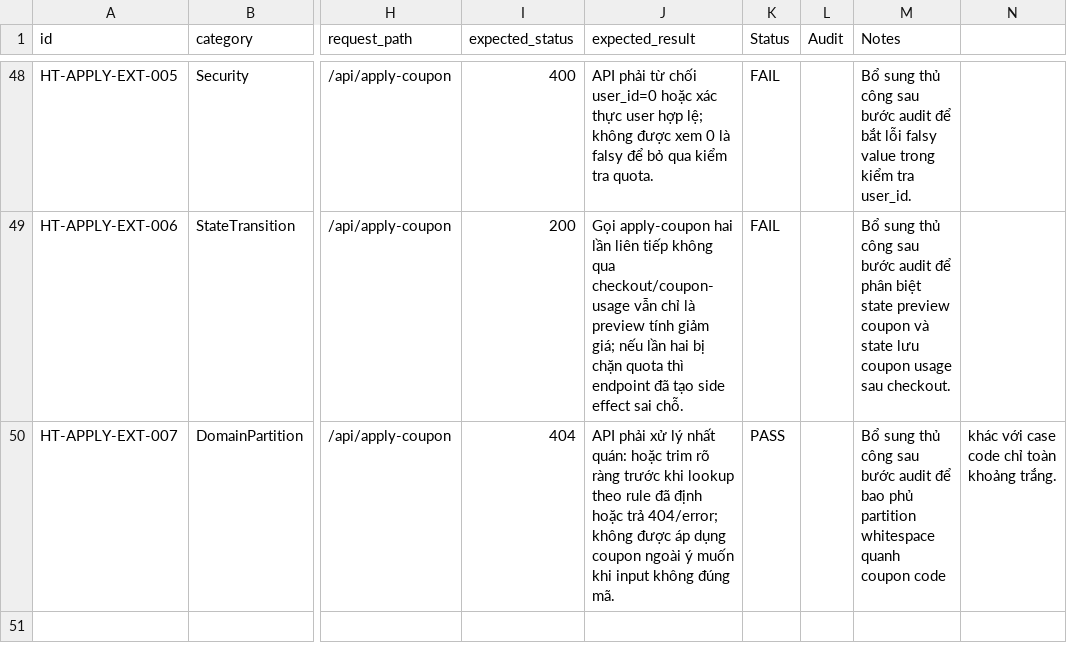
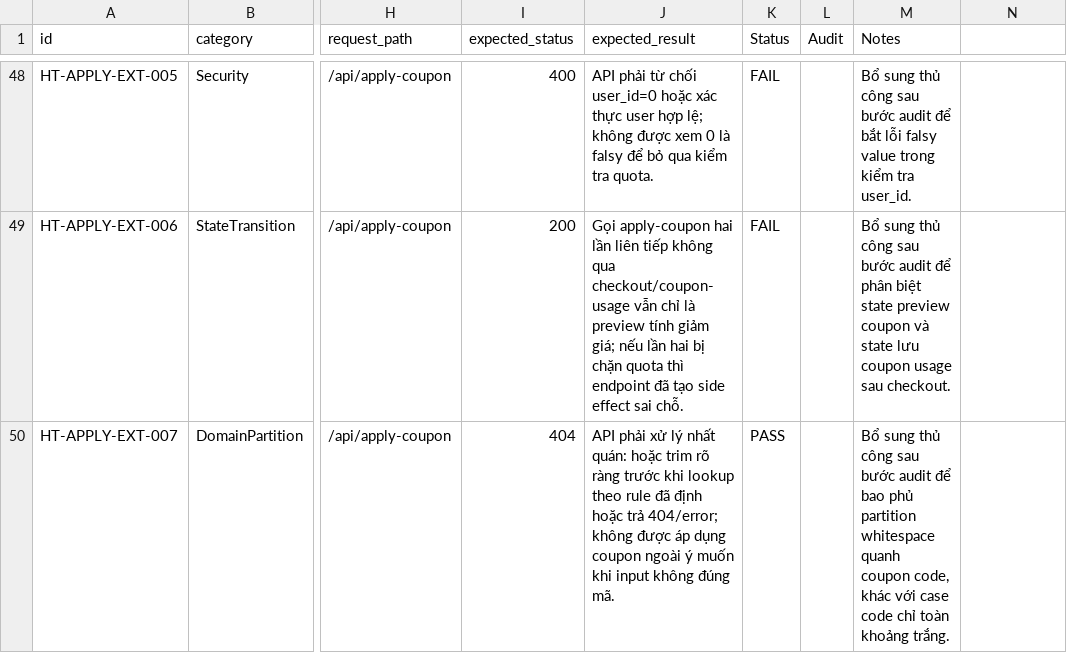
Before and after one commit to trngnneee/eshop-sut, a CSV file: API-testing/apply-coupon/test_cases_master.csv, drawn as a sheet; only a part is shown, gaps mark what is left out; the diff covers the shown part only; the diff names each change by its address in the sheet, - before the commit and + after, or states it on an @@ line.

```diff
--- a/API-testing/apply-coupon/test_cases_master.csv
+++ b/API-testing/apply-coupon/test_cases_master.csv
-M50 (Notes): …quanh coupon code
+M50 (Notes): …quanh coupon code, khác với case code chỉ toàn khoảng trắng.
-N50: khác với case code chỉ toàn khoảng trắng.
+N50: (empty)
```
Also changed, not shown: 40 edited cells elsewhere in this file, 21 other files.
